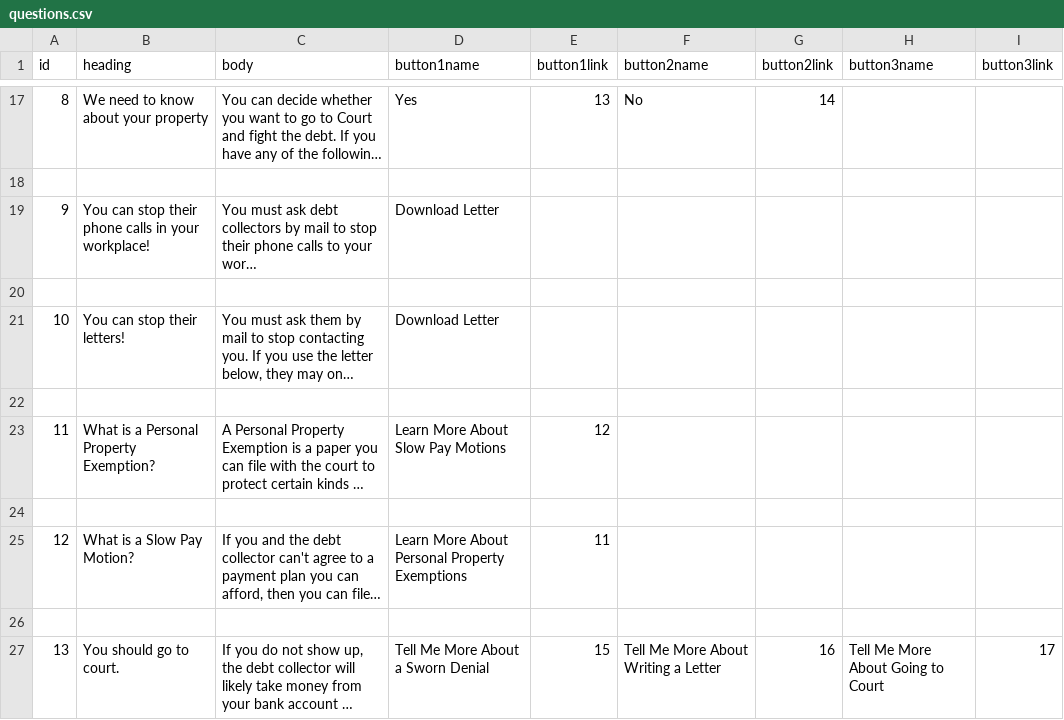
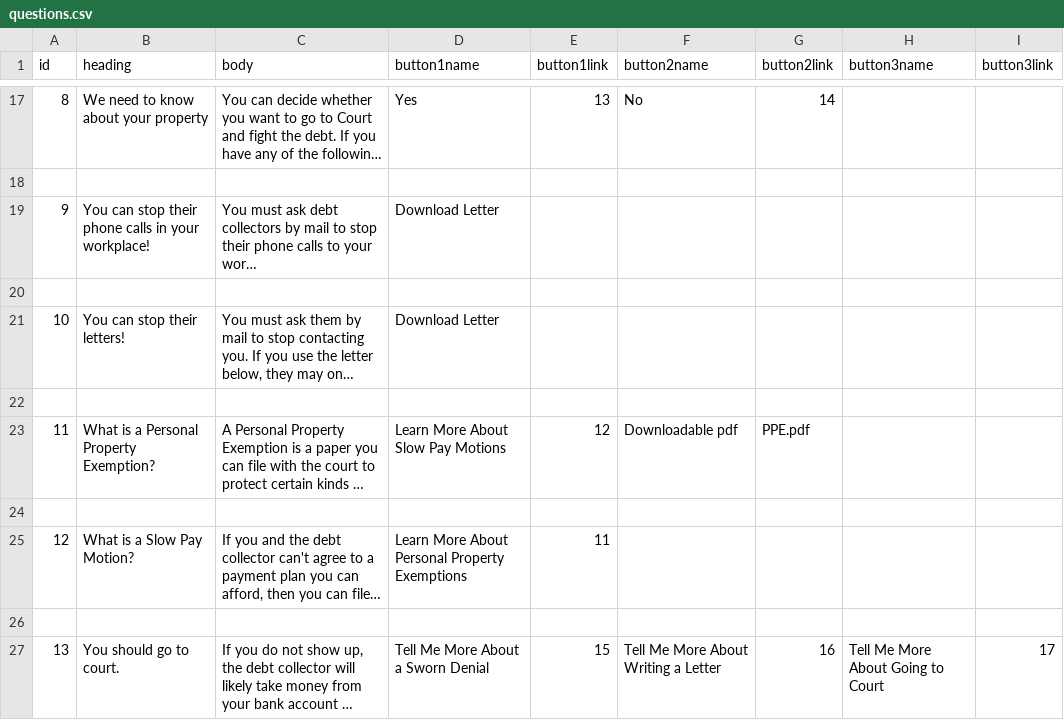
Before and after one commit to legal-aid-website/legal-aid-website.github.io, a CSV file: questions.csv, drawn as a sheet; only a part is shown, gaps mark what is left out; long unchanged cells end in …; the diff names each change by its address in the sheet, - before the commit and + after, or states it on an @@ line.

```diff
--- a/questions.csv
+++ b/questions.csv
-F23 (button2name): (empty)
+F23 (button2name): Downloadable pdf
-G23 (button2link): (empty)
+G23 (button2link): PPE.pdf
```
Also changed, not shown: 1 other file.
